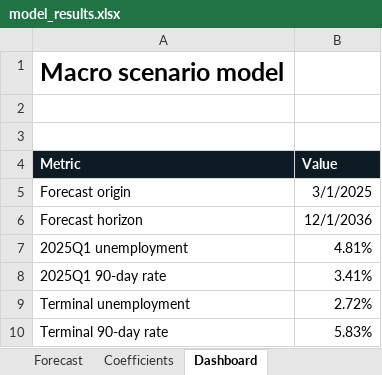
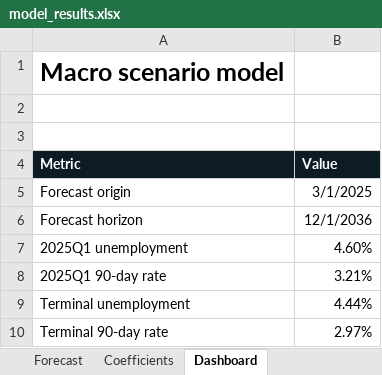
Before and after one commit to rquekett-deloitte/SEM, an Excel workbook: outputs/model_results.xlsx, sheet Dashboard, drawn as a sheet; values as stored, in another font and other column widths than the file's, no borders; charts and pictures not drawn; the diff names each change by its address in the sheet, - before the commit and + after, or states it on an @@ line.

```diff
--- a/outputs/model_results.xlsx (sheet Dashboard)
+++ b/outputs/model_results.xlsx (sheet Dashboard)
-B7 (Value): 4.81%
+B7 (Value): 4.60%
-B8 (Value): 3.41%
+B8 (Value): 3.21%
-B9 (Value): 2.72%
+B9 (Value): 4.44%
-B10 (Value): 5.83%
+B10 (Value): 2.97%
```
Also changed, not shown: sheet Comparison, sheet Forecast, sheet Coefficients, charts or pictures, 12 other files.
